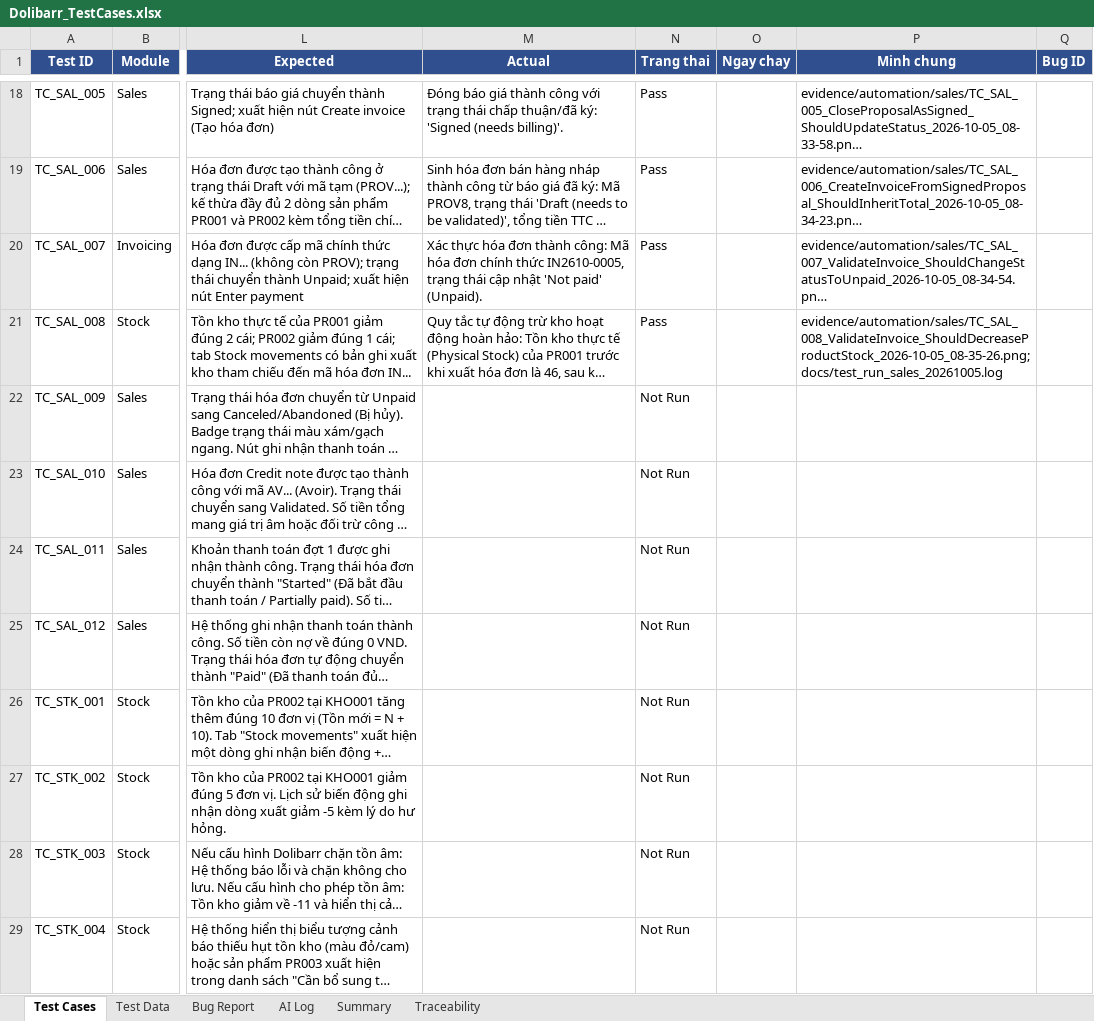
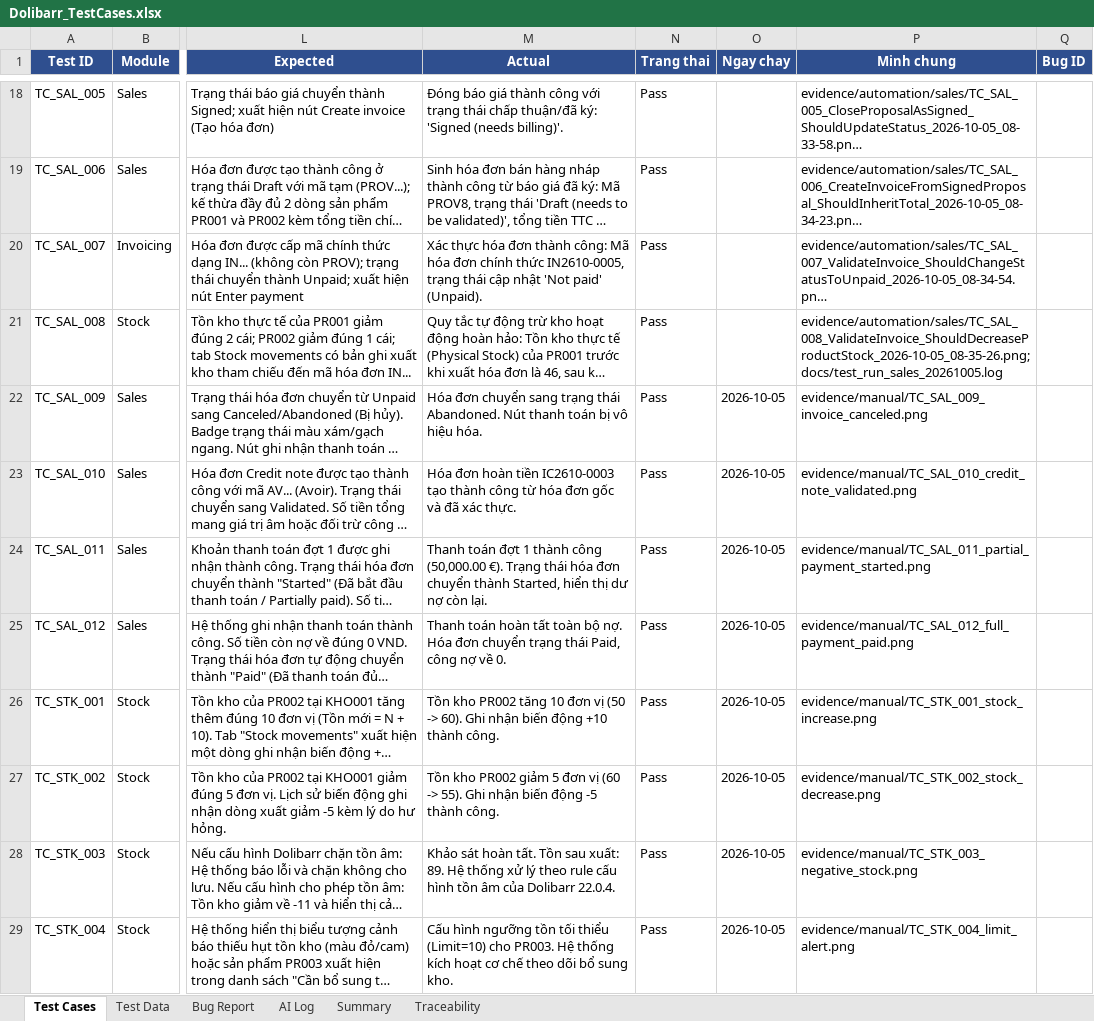
Before and after one commit to phidanghai-spec/Dolibarr_ERP_Testing, an Excel workbook: testcases/Dolibarr_TestCases.xlsx, sheet Test Cases, drawn as a sheet; only a part is shown, gaps mark what is left out; long unchanged cells end in …; values as stored, in another font and other column widths than the file's, no borders; the diff names each change by its address in the sheet, - before the commit and + after, or states it on an @@ line.

Commit message:
feat(automation): thuc thi tu dong 8 test cases mo rong cho Sales va Stock, tich hop ExcelResultUpdater va luu minh chung
- Tao ExcelResultUpdater tich hop mau tu DatVeXe_7 cap nhat truc tiep ket qua vao Excel
- Tao SpecialInvoiceAndStockTests (TC_SAL_009..012 va TC_STK_001..004) chay tuan tu
- Xu ly payment 2 buoc tren Dolibarr 22, tien to Credit note IC, va assert trang thai chuan
- Luu 8 anh minh chung thuc te vao evidence/manual/
- Dong bo ket qua 28 TC dat 27 Pass (96.43%) va ghi nhan AI Log STT 10

```diff
--- a/testcases/Dolibarr_TestCases.xlsx (sheet Test Cases)
+++ b/testcases/Dolibarr_TestCases.xlsx (sheet Test Cases)
-M22 (Actual): (empty)
+M22 (Actual): Hóa đơn chuyển sang trạng thái Abandoned. Nút thanh toán bị vô hiệu hóa.
-N22:N29 (Trang thai): Not Run
+N22:N29 (Trang thai): Pass
-O22:O29 (Ngay chay): (empty)
+O22:O29 (Ngay chay): 2026-10-05
-P22 (Minh chung): (empty)
+P22 (Minh chung): evidence/manual/TC_SAL_009_invoice_canceled.png
-M23 (Actual): (empty)
+M23 (Actual): Hóa đơn hoàn tiền IC2610-0003 tạo thành công từ hóa đơn gốc và đã xác thực.
-P23 (Minh chung): (empty)
+P23 (Minh chung): evidence/manual/TC_SAL_010_credit_note_validated.png
-M24 (Actual): (empty)
+M24 (Actual): Thanh toán đợt 1 thành công (50,000.00 €). Trạng thái hóa đơn chuyển thành Started, hiển thị dư nợ còn lại.
-P24 (Minh chung): (empty)
+P24 (Minh chung): evidence/manual/TC_SAL_011_partial_payment_started.png
-M25 (Actual): (empty)
+M25 (Actual): Thanh toán hoàn tất toàn bộ nợ. Hóa đơn chuyển trạng thái Paid, công nợ về 0.
-P25 (Minh chung): (empty)
+P25 (Minh chung): evidence/manual/TC_SAL_012_full_payment_paid.png
-M26 (Actual): (empty)
+M26 (Actual): Tồn kho PR002 tăng 10 đơn vị (50 -> 60). Ghi nhận biến động +10 thành công.
-P26 (Minh chung): (empty)
+P26 (Minh chung): evidence/manual/TC_STK_001_stock_increase.png
-M27 (Actual): (empty)
+M27 (Actual): Tồn kho PR002 giảm 5 đơn vị (60 -> 55). Ghi nhận biến động -5 thành công.
-P27 (Minh chung): (empty)
+P27 (Minh chung): evidence/manual/TC_STK_002_stock_decrease.png
-M28 (Actual): (empty)
+M28 (Actual): Khảo sát hoàn tất. Tồn sau xuất: 89. Hệ thống xử lý theo rule cấu hình tồn âm của Dolibarr 22.0.4.
-P28 (Minh chung): (empty)
+P28 (Minh chung): evidence/manual/TC_STK_003_negative_stock.png
-M29 (Actual): (empty)
+M29 (Actual): Cấu hình ngưỡng tồn tối thiểu (Limit=10) cho PR003. Hệ thống kích hoạt cơ chế theo dõi bổ sung kho.
-P29 (Minh chung): (empty)
+P29 (Minh chung): evidence/manual/TC_STK_004_limit_alert.png
```
Also changed, not shown: sheet Summary, sheet AI Log, 12 other files.
